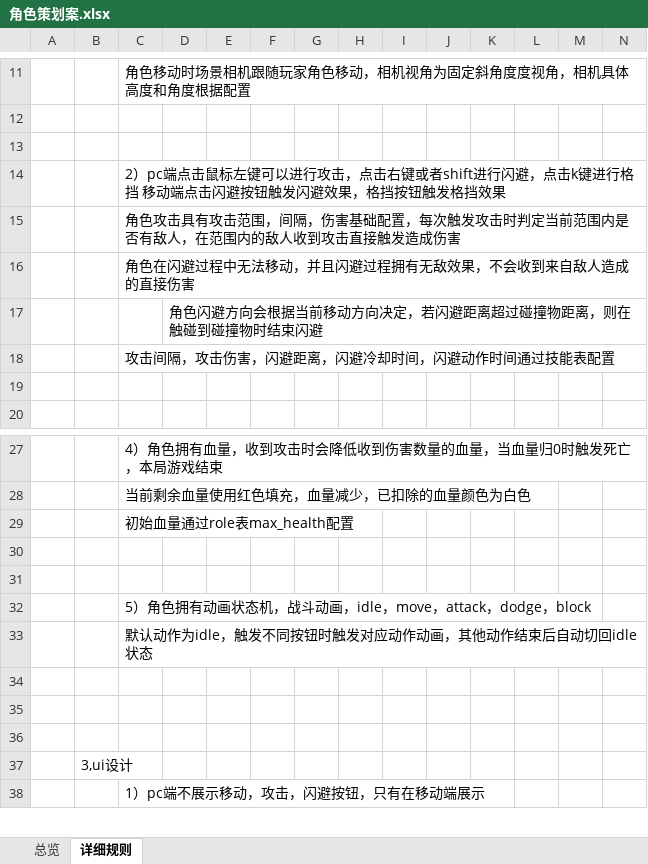
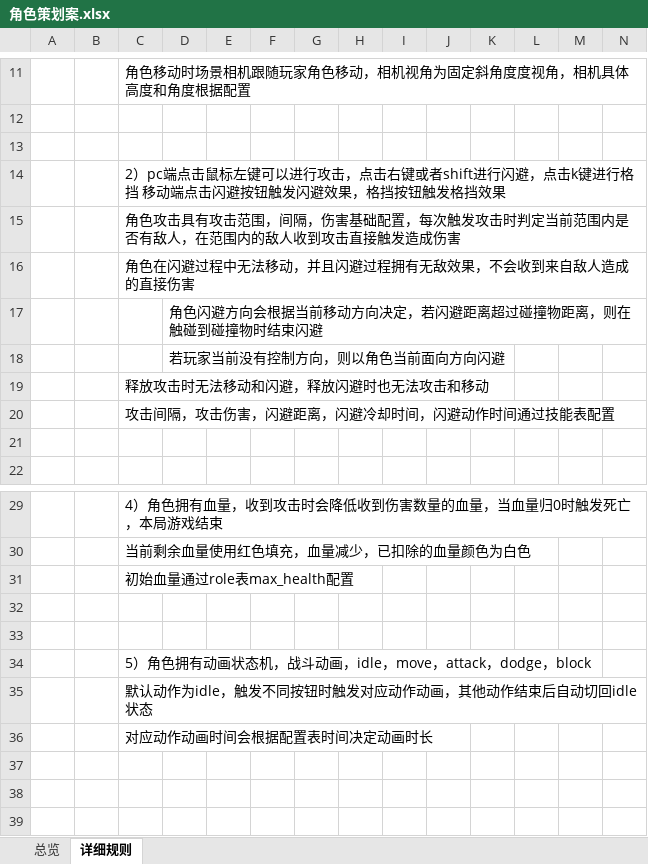
Before and after one commit to XztAAAAA/RPGGameProgram, an Excel workbook: 策划文档/角色策划案.xlsx, sheet 详细规则, drawn as a sheet; only a part is shown, gaps mark what is left out; the shorter side is filled out with more unchanged rows; values as stored, in another font and other column widths than the file's, no borders; charts and pictures not drawn; rows hold the shown columns only; the diff names each change by its address in the sheet, - before the commit and + after, or states it on an @@ line.

```diff
--- a/策划文档/角色策划案.xlsx (sheet 详细规则)
+++ b/策划文档/角色策划案.xlsx (sheet 详细规则)
+row 18:  |  |  | 若玩家当前没有控制方向，则以角色当前面向方向闪避
+row 19:  |  | 释放攻击时无法移动和闪避，释放闪避时也无法攻击和移动
+row 36:  |  | 对应动作动画时间会根据配置表时间决定动画时长
```
Also changed, not shown: charts or pictures, RPGUnityProgram/LubanConfig/MiniTemplate/Data/Enemy.xlsx, 策划文档/敌人策划案.xlsx, 4 other files.
